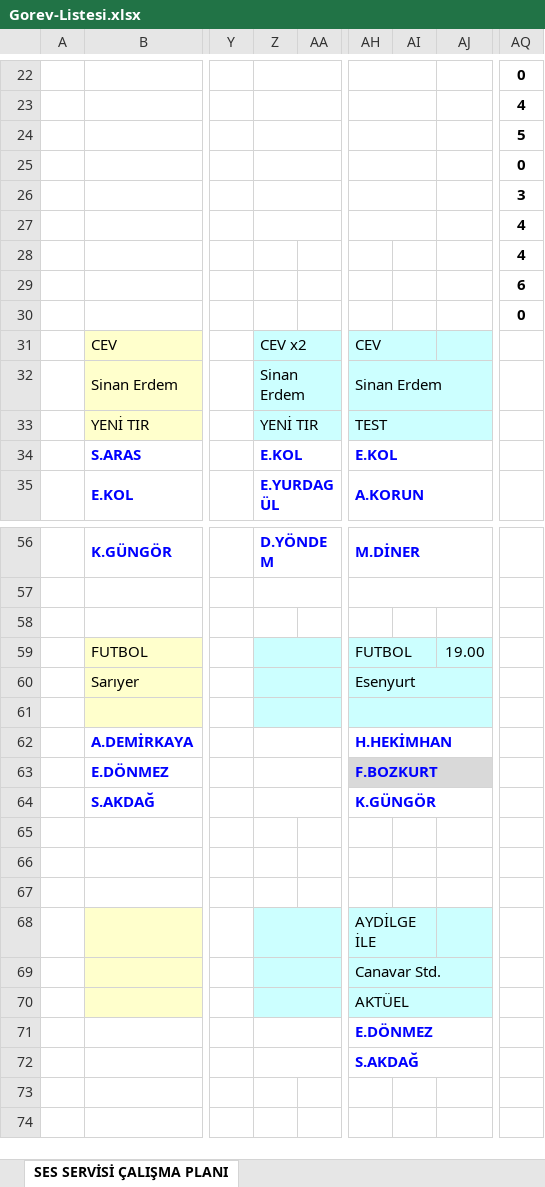
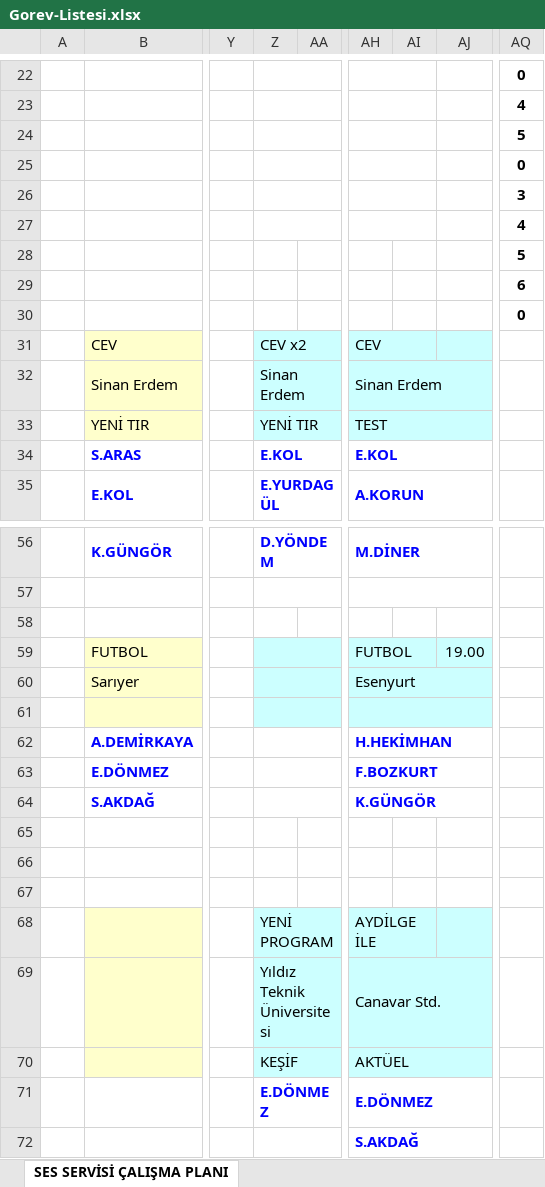
Before and after one commit to sesservisi/ses, an Excel workbook: Gorev-Listesi.xlsx, sheet SES SERVİSİ ÇALIŞMA PLANI, drawn as a sheet; only a part is shown, gaps mark what is left out; values as stored, in another font and other column widths than the file's, no borders; the diff names each change by its address in the sheet, - before the commit and + after, or states it on an @@ line.

```diff
--- a/Gorev-Listesi.xlsx (sheet SES SERVİSİ ÇALIŞMA PLANI)
+++ b/Gorev-Listesi.xlsx (sheet SES SERVİSİ ÇALIŞMA PLANI)
-AQ28: 4
+AQ28: 5
-AH63:AJ63 fill: #D9D9D9
+AH63:AJ63 fill: none
-Z68: (empty)
+Z68: YENİ PROGRAM
-Z69: (empty)
+Z69: Yıldız Teknik Üniversitesi
-Z70: (empty)
+Z70: KEŞİF
-Z71: (empty)
+Z71: E.DÖNMEZ
```
